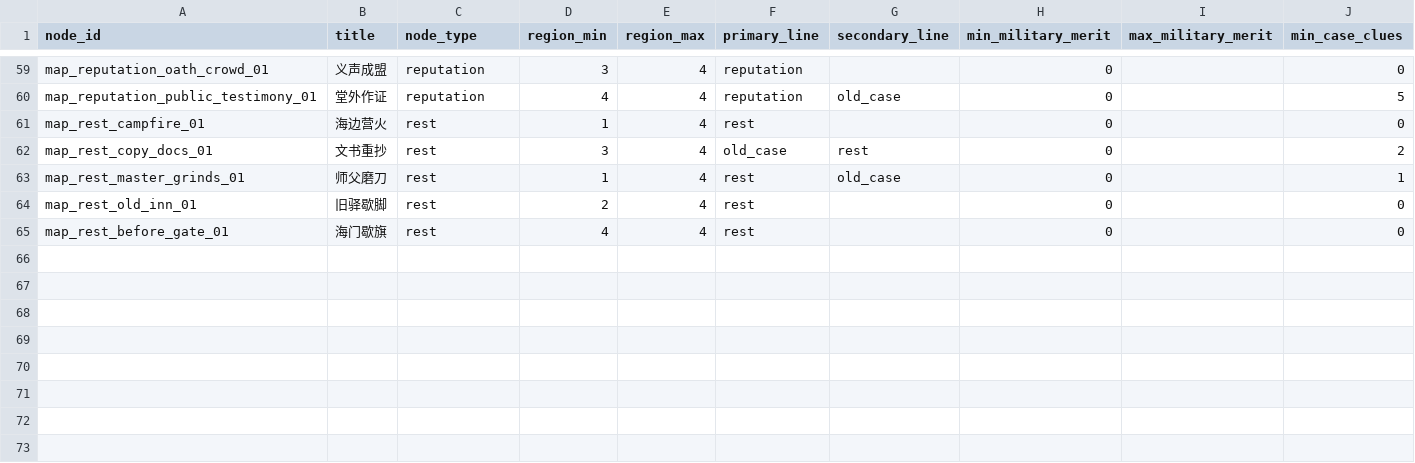
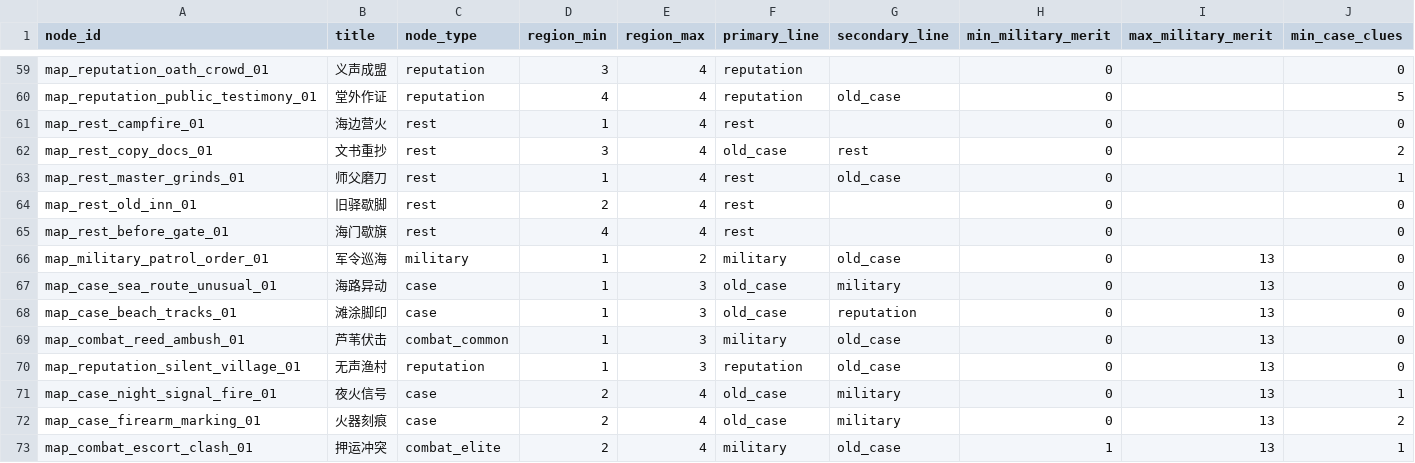
Before and after one commit to chengquansen-comments/canghaidiming, a TSV file: tables/map_node_pool.tsv, drawn as a sheet; only a part is shown, gaps mark what is left out; rows hold the shown columns only; the diff names each change by its address in the sheet, - before the commit and + after, or states it on an @@ line.

Commit message:
Split first linear story nodes into strategic map pool

```diff
--- a/tables/map_node_pool.tsv
+++ b/tables/map_node_pool.tsv
+row 66: map_military_patrol_order_01 | 军令巡海 | military | 1 | 2 | military | old_case | 0 | 13 | 0
+row 67: map_case_sea_route_unusual_01 | 海路异动 | case | 1 | 3 | old_case | military | 0 | 13 | 0
+row 68: map_case_beach_tracks_01 | 滩涂脚印 | case | 1 | 3 | old_case | reputation | 0 | 13 | 0
+row 69: map_combat_reed_ambush_01 | 芦苇伏击 | combat_common | 1 | 3 | military | old_case | 0 | 13 | 0
+row 70: map_reputation_silent_village_01 | 无声渔村 | reputation | 1 | 3 | reputation | old_case | 0 | 13 | 0
+row 71: map_case_night_signal_fire_01 | 夜火信号 | case | 2 | 4 | old_case | military | 0 | 13 | 1
+row 72: map_case_firearm_marking_01 | 火器刻痕 | case | 2 | 4 | old_case | military | 0 | 13 | 2
+row 73: map_combat_escort_clash_01 | 押运冲突 | combat_elite | 2 | 4 | military | old_case | 1 | 13 | 1
```
Also changed, not shown: tables/narrative_mvp_nodes.tsv, 4 other files.
